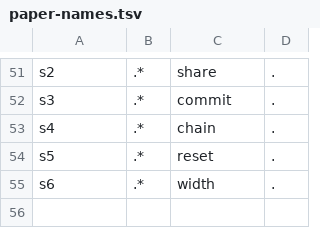
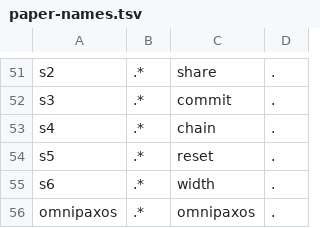
Before and after one commit to joulook/daavar, a TSV file: cluster/campaign/inputs/paper-names.tsv, drawn as a sheet; only a part is shown, gaps mark what is left out.

```diff
--- a/cluster/campaign/inputs/paper-names.tsv
+++ b/cluster/campaign/inputs/paper-names.tsv
@@ -55 +55,2 @@ s5	.*	reset	.
 s6	.*	width	.
+omnipaxos	.*	omnipaxos	.
```
Also changed, not shown: cluster/campaign/inputs/expected-verdicts-literature.tsv, cluster/campaign/inputs/grid-axes.tsv, 11 other files.
